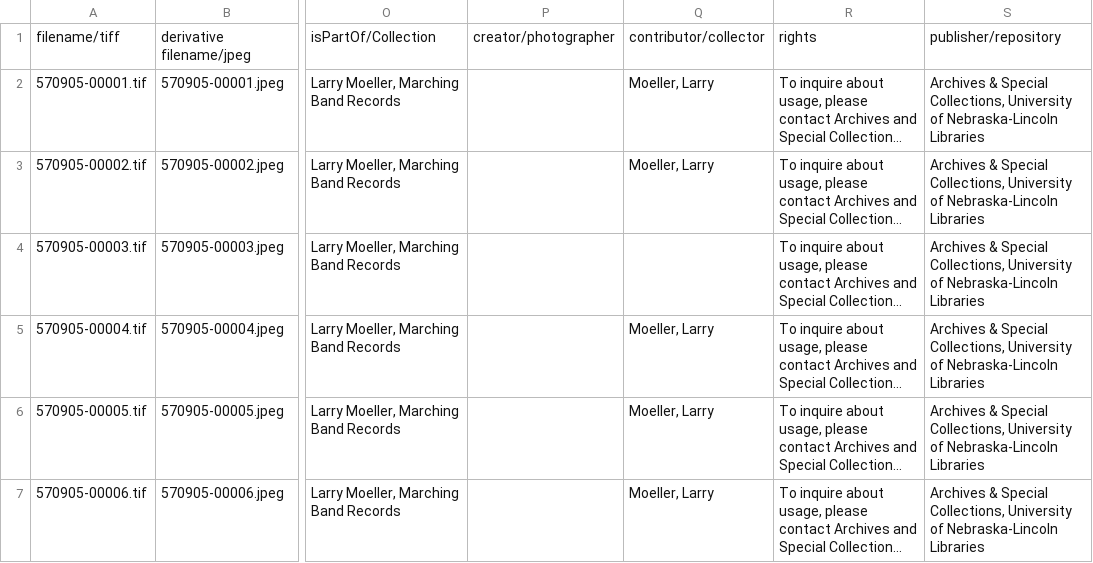
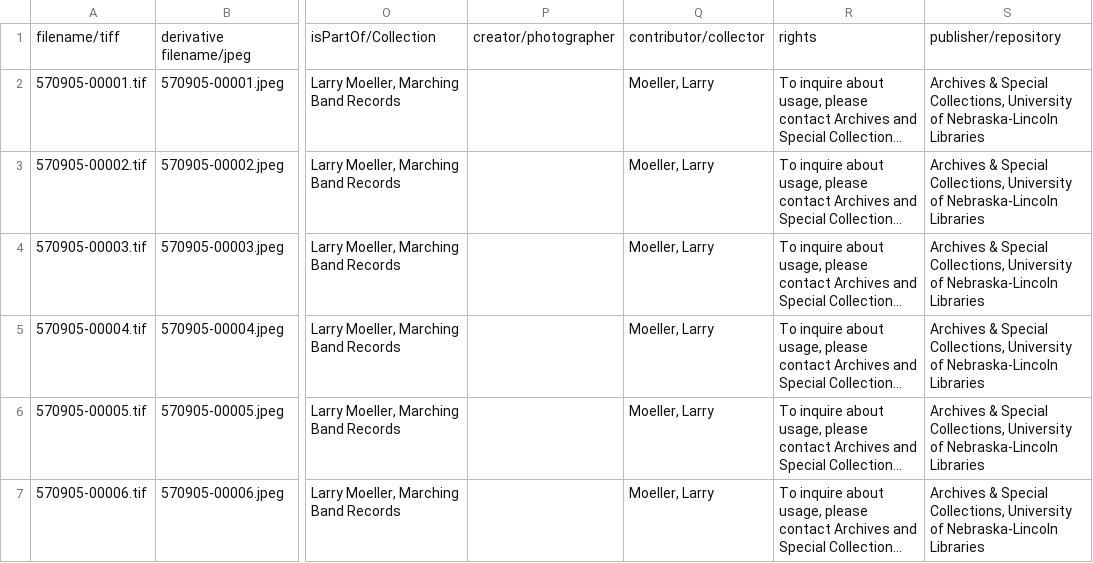
Before and after one commit to CDRH/data_bandhistory, a CSV file: source/authority/rg570905.csv, drawn as a sheet; only a part is shown, gaps mark what is left out; long unchanged cells end in …; the diff names each change by its address in the sheet, - before the commit and + after, or states it on an @@ line.

```diff
--- a/source/authority/rg570905.csv
+++ b/source/authority/rg570905.csv
-Q4: (empty)
+Q4: Moeller, Larry
```
Also changed, not shown: source/authority/donated.csv, source/csv/images.csv, 1 other file.
